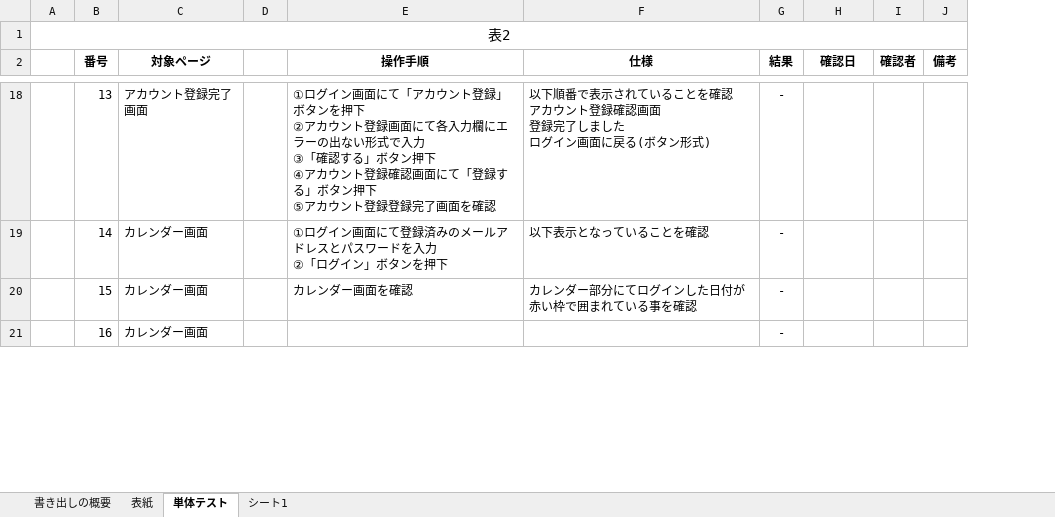
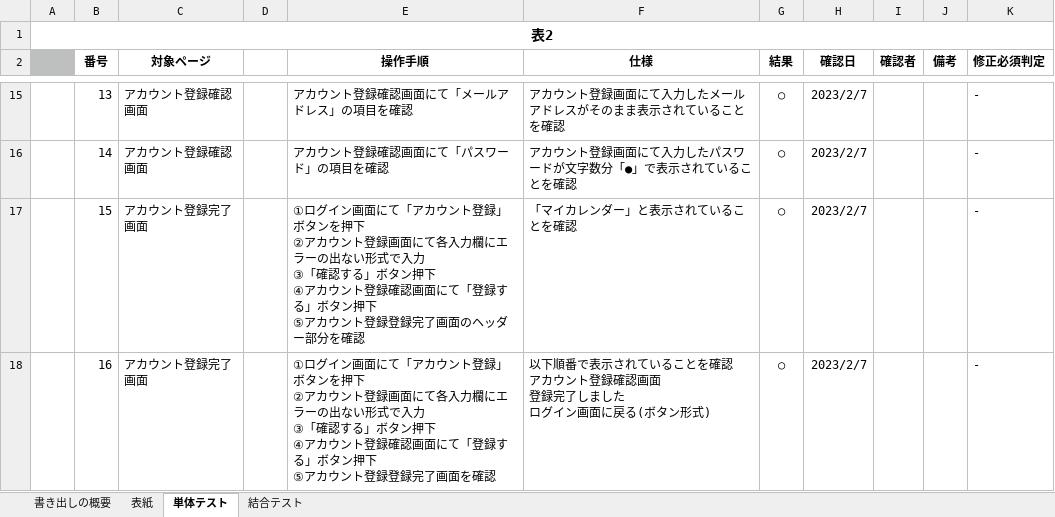
Before and after one commit to yamazakirr/portfolio, an Excel workbook: documents/テスト項目.xlsx, sheet 単体テスト, drawn as a sheet; only a part is shown, gaps mark what is left out; values as stored, in another font and other column widths than the file's, no borders; addresses are those after the commit; ↵ is a line break in a cell; the diff covers the shown part only; the diff names each change by its address in the sheet, - before the commit and + after, or states it on an @@ line.

Commit message:
単体テスト　作成中

```diff
--- a/documents/テスト項目.xlsx (sheet 単体テスト)
+++ b/documents/テスト項目.xlsx (sheet 単体テスト)
-sheet tab: シート1
+sheet tab: 結合テスト
+column K (修正必須判定), rows 15-18: all -
-A1 bold: off
+A1 bold: on
-A2 fill: none
+A2 fill: #BDC0BF
-C15 (対象ページ): アカウント登録完了画面
+C15 (対象ページ): アカウント登録確認画面
-E15 (操作手順): ①ログイン画面にて「アカウント登録」ボタンを押下 ↵ ②アカウント登録画面にて各入力欄にエラーの出ない形式で入力 ↵ ③「確認する」ボタン押下 ↵ ④アカウント登録確認画面にて「登録する」ボタン押下 ↵ ⑤アカウント登録登録完了画面を確認
+E15 (操作手順): アカウント登録確認画面にて「メールアドレス」の項目を確認
-F15 (仕様): 以下順番で表示されていることを確認 ↵ アカウント登録確認画面 ↵ 登録完了しました ↵ ログイン画面に戻る(ボタン形式)
+F15 (仕様): アカウント登録画面にて入力したメールアドレスがそのまま表示されていることを確認
-G15:G18 (結果): -
+G15:G18 (結果): ○
-H15:H18 (確認日): (empty)
+H15:H18 (確認日): 2023/2/7
-C16 (対象ページ): カレンダー画面
+C16 (対象ページ): アカウント登録確認画面
-E16 (操作手順): ①ログイン画面にて登録済みのメールアドレスとパスワードを入力 ↵ ②「ログイン」ボタンを押下
+E16 (操作手順): アカウント登録確認画面にて「パスワード」の項目を確認
-F16 (仕様): 以下表示となっていることを確認
+F16 (仕様): アカウント登録画面にて入力したパスワードが文字数分「●」で表示されていることを確認
-C17:C18 (対象ページ): カレンダー画面
+C17:C18 (対象ページ): アカウント登録完了画面
-E17 (操作手順): カレンダー画面を確認
+E17 (操作手順): ①ログイン画面にて「アカウント登録」ボタンを押下 ↵ ②アカウント登録画面にて各入力欄にエラーの出ない形式で入力 ↵ ③「確認する」ボタン押下 ↵ ④アカウント登録確認画面にて「登録する」ボタン押下 ↵ ⑤アカウント登録登録完了画面のヘッダー部分を確認
-F17 (仕様): カレンダー部分にてログインした日付が赤い枠で囲まれている事を確認
+F17 (仕様): 「マイカレンダー」と表示されていることを確認
-E18 (操作手順): (empty)
+E18 (操作手順): ①ログイン画面にて「アカウント登録」ボタンを押下 ↵ ②アカウント登録画面にて各入力欄にエラーの出ない形式で入力 ↵ ③「確認する」ボタン押下 ↵ ④アカウント登録確認画面にて「登録する」ボタン押下 ↵ ⑤アカウント登録登録完了画面を確認
-F18 (仕様): (empty)
+F18 (仕様): 以下順番で表示されていることを確認 ↵ アカウント登録確認画面 ↵ 登録完了しました ↵ ログイン画面に戻る(ボタン形式)
```
Also changed, not shown: 23 added rows, 3 removed rows and 295 edited cells elsewhere in this sheet, sheet 書き出しの概要.
